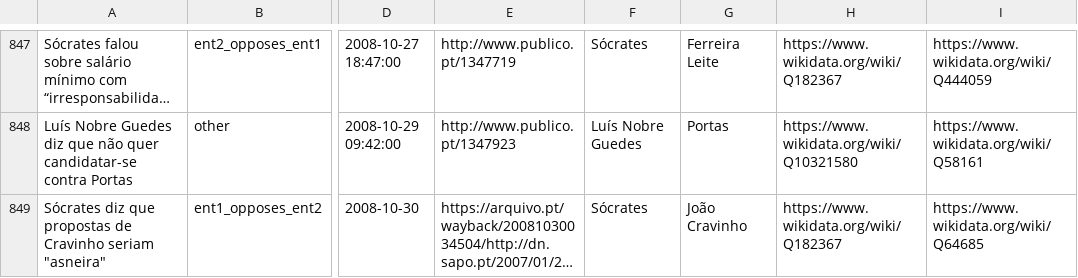
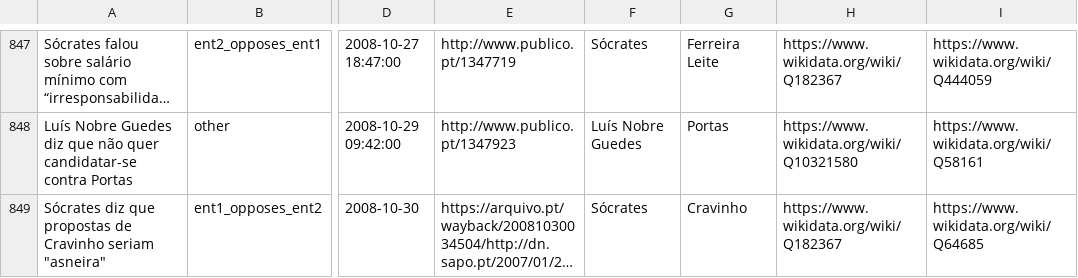
Before and after one commit to davidsbatista/politiquices, a TSV file: politiquices/politiquices_training_data.tsv, drawn as a sheet; only a part is shown, gaps mark what is left out; long unchanged cells end in …; the diff covers the shown part only; the diff names each change by its address in the sheet, - before the commit and + after, or states it on an @@ line.

```diff
--- a/politiquices/politiquices_training_data.tsv
+++ b/politiquices/politiquices_training_data.tsv
-G849: João Cravinho
+G849: Cravinho
```
Also changed, not shown: 1 removed row and 3 edited cells elsewhere in this file, 2 other files.
